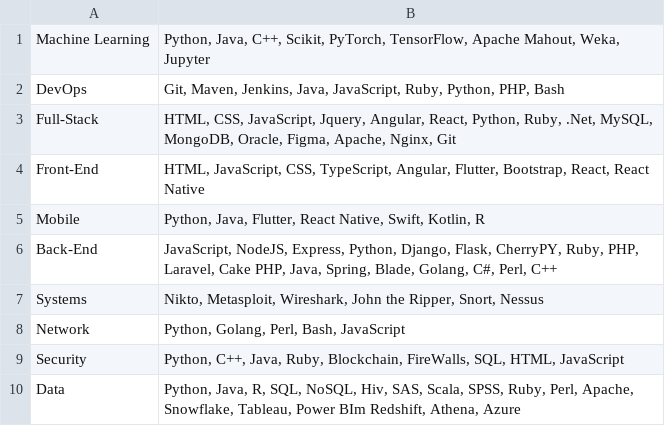
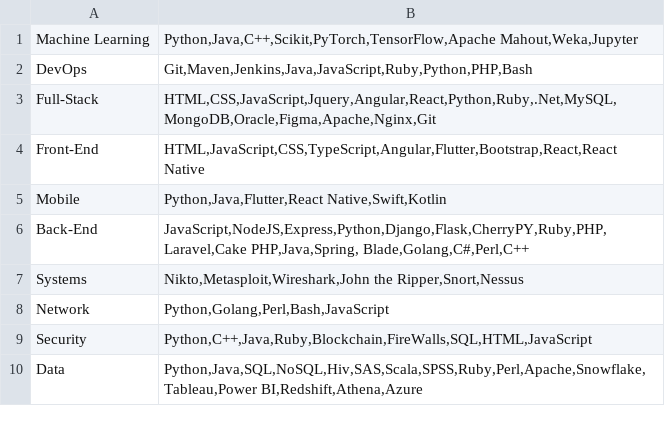
Before and after one commit to CarlosMay7/POO---Equipo-2, a CSV file: src/Roles.csv, drawn as a sheet.

```diff
--- a/src/Roles.csv
+++ b/src/Roles.csv
@@ -1,10 +1,10 @@
-Machine Learning;Python, Java, C++, Scikit, PyTorch, TensorFlow, Apache Mahout, Weka, Jupyter
-DevOps;Git, Maven, Jenkins, Java, JavaScript, Ruby, Python, PHP, Bash
-Full-Stack;HTML, CSS, JavaScript, Jquery, Angular, React, Python, Ruby, .Net, MySQL, MongoDB, Oracle, Figma, Apache, Nginx, Git
-Front-End;HTML, JavaScript, CSS, TypeScript, Angular, Flutter, Bootstrap, React, React Native
-Mobile;Python, Java, Flutter, React Native, Swift, Kotlin, R
-Back-End;JavaScript, NodeJS, Express, Python, Django, Flask, CherryPY, Ruby, PHP, Laravel, Cake PHP, Java, Spring, Blade, Golang, C#, Perl, C++
-Systems;Nikto, Metasploit, Wireshark, John the Ripper, Snort, Nessus
-Network;Python, Golang, Perl, Bash, JavaScript
-Security;Python, C++, Java, Ruby, Blockchain, FireWalls, SQL, HTML, JavaScript
-Data; Python, Java, R, SQL, NoSQL, Hiv, SAS, Scala, SPSS, Ruby, Perl, Apache, Snowflake, Tableau, Power BIm Redshift, Athena, Azure
+Machine Learning;Python,Java,C++,Scikit,PyTorch,TensorFlow,Apache Mahout,Weka,Jupyter
+DevOps;Git,Maven,Jenkins,Java,JavaScript,Ruby,Python,PHP,Bash
+Full-Stack;HTML,CSS,JavaScript,Jquery,Angular,React,Python,Ruby,.Net,MySQL,MongoDB,Oracle,Figma,Apache,Nginx,Git
+Front-End;HTML,JavaScript,CSS,TypeScript,Angular,Flutter,Bootstrap,React,React Native
+Mobile;Python,Java,Flutter,React Native,Swift,Kotlin
+Back-End;JavaScript,NodeJS,Express,Python,Django,Flask,CherryPY,Ruby,PHP,Laravel,Cake PHP,Java,Spring, Blade,Golang,C#,Perl,C++
+Systems;Nikto,Metasploit,Wireshark,John the Ripper,Snort,Nessus
+Network;Python,Golang,Perl,Bash,JavaScript
+Security;Python,C++,Java,Ruby,Blockchain,FireWalls,SQL,HTML,JavaScript
+Data;Python,Java,SQL,NoSQL,Hiv,SAS,Scala,SPSS,Ruby,Perl,Apache,Snowflake,Tableau,Power BI,Redshift,Athena,Azure
```
Also changed, not shown: src/Tecnologias.csv, 1 other file.
